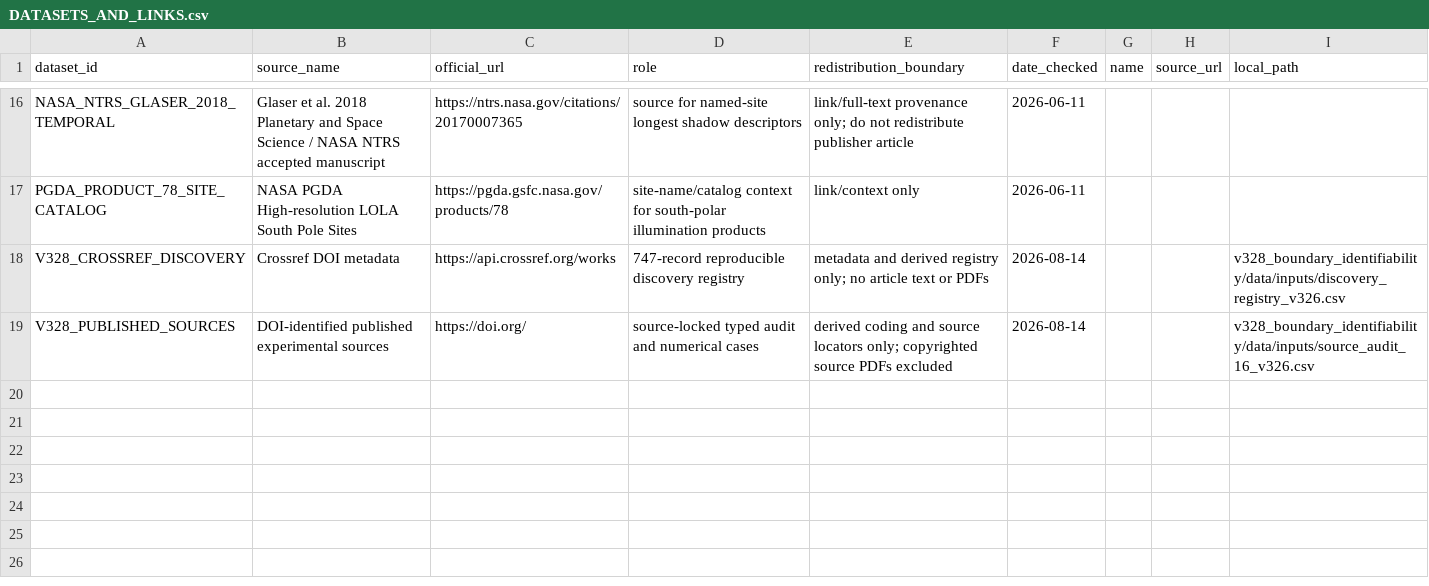
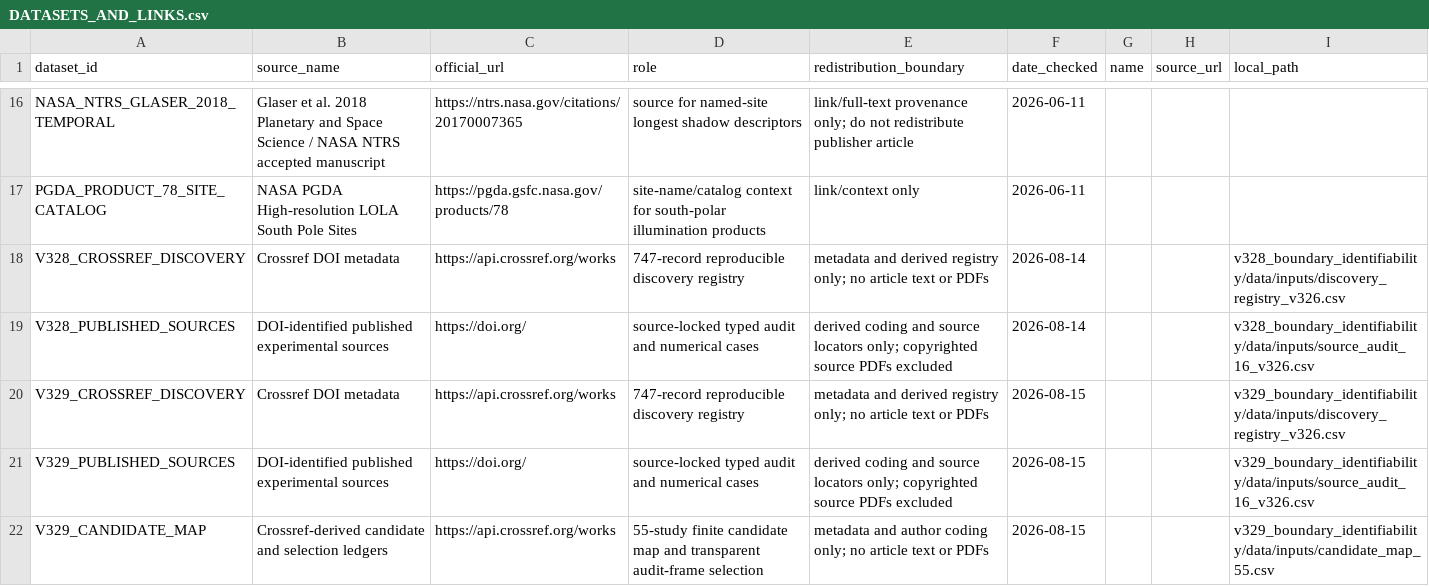
Before and after one commit to Johnsonlijian/2026-LunarConstructionEvidenceMap, a CSV file: DATASETS_AND_LINKS.csv, drawn as a sheet; only a part is shown, gaps mark what is left out.

Commit message:
Release V329 boundary-identifiability package

```diff
--- a/DATASETS_AND_LINKS.csv
+++ b/DATASETS_AND_LINKS.csv
@@ -19 +19,4 @@ V328_CROSSREF_DISCOVERY,Crossref DOI metadata,https://api.crossref.org/works,747
 V328_PUBLISHED_SOURCES,DOI-identified published experimental sources,https://doi.org/,source-locked typed audit and numerical cases,derived coding and source locators only; copyrighted source PDFs excluded,2026-08-14,,,v328_boundary_identifiability/data/inputs/source_audit_16_v326.csv
+V329_CROSSREF_DISCOVERY,Crossref DOI metadata,https://api.crossref.org/works,747-record reproducible discovery registry,metadata and derived registry only; no article text or PDFs,2026-08-15,,,v329_boundary_identifiability/data/inputs/discovery_registry_v326.csv
+V329_PUBLISHED_SOURCES,DOI-identified published experimental sources,https://doi.org/,source-locked typed audit and numerical cases,derived coding and source locators only; copyrighted source PDFs excluded,2026-08-15,,,v329_boundary_identifiability/data/inputs/source_audit_16_v326.csv
+V329_CANDIDATE_MAP,Crossref-derived candidate and selection ledgers,https://api.crossref.org/works,55-study finite candidate map and transparent audit-frame selection,metadata and author coding only; no article text or PDFs,2026-08-15,,,v329_boundary_identifiability/data/inputs/candidate_map_55.csv
```
Also changed, not shown: 56 other files.
